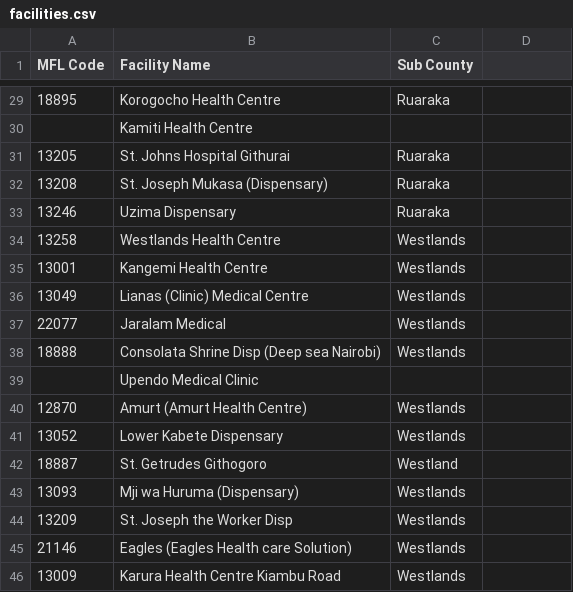
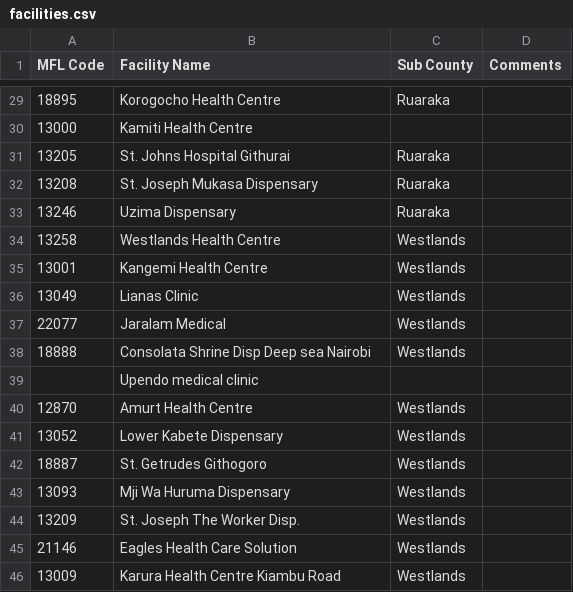
Before and after one commit to esaude/mental-health, a CSV file: api/src/main/resources/metadata/facilities.csv, drawn as a sheet; only a part is shown, gaps mark what is left out; the diff covers the shown part only.

```diff
--- a/api/src/main/resources/metadata/facilities.csv
+++ b/api/src/main/resources/metadata/facilities.csv
@@ -1 +1 @@
-MFL Code,Facility Name,Sub County
+MFL Code,Facility Name,Sub County,Comments
@@ -30 +30 @@ MFL Code,Facility Name,Sub County
-,Kamiti Health Centre
+13000,Kamiti Health Centre,,
@@ -32 +32 @@ MFL Code,Facility Name,Sub County
-13208,St. Joseph Mukasa (Dispensary),Ruaraka
+13208,St. Joseph Mukasa Dispensary,Ruaraka,
@@ -36 +36 @@ MFL Code,Facility Name,Sub County
-13049,Lianas (Clinic) Medical Centre,Westlands
+13049,Lianas Clinic,Westlands,
@@ -38,3 +38,3 @@ MFL Code,Facility Name,Sub County
-18888,Consolata Shrine Disp (Deep sea Nairobi),Westlands
-,Upendo Medical Clinic
-12870,Amurt (Amurt Health Centre),Westlands
+18888,Consolata Shrine Disp Deep sea Nairobi,Westlands,
+,Upendo medical clinic  ,,
+12870,Amurt Health Centre,Westlands,
@@ -42,4 +42,4 @@ MFL Code,Facility Name,Sub County
-18887,St. Getrudes Githogoro,Westland
-13093,Mji wa Huruma (Dispensary),Westlands
-13209,St. Joseph the Worker Disp,Westlands
-21146,Eagles (Eagles Health care Solution),Westlands
+18887,St. Getrudes Githogoro,Westlands,
+13093,Mji Wa Huruma Dispensary,Westlands,
+13209,St. Joseph The Worker Disp.  ,Westlands,
+21146,Eagles Health Care Solution,Westlands,
```
Also changed, not shown: 2 added rows, 2 removed rows and 10 edited cells elsewhere in this file, 2 other files.
